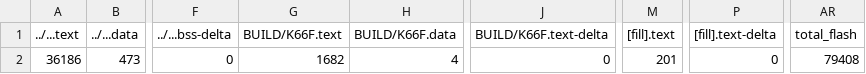
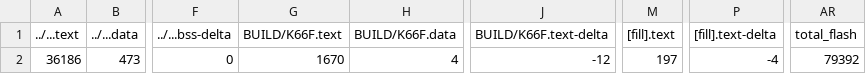
Before and after one commit to jack34672/ee2405, a CSV file: exam01/exam01/BUILD/K66F/GCC_ARM/exam01_map.csv, drawn as a sheet; only a part is shown, gaps mark what is left out; the diff names each change by its address in the sheet, - before the commit and + after, or states it on an @@ line.

```diff
--- a/exam01/exam01/BUILD/K66F/GCC_ARM/exam01_map.csv
+++ b/exam01/exam01/BUILD/K66F/GCC_ARM/exam01_map.csv
-G2 (BUILD/K66F.text): 1682
+G2 (BUILD/K66F.text): 1670
-J2 (BUILD/K66F.text-delta): 0
+J2 (BUILD/K66F.text-delta): -12
-M2 ([fill].text): 201
+M2 ([fill].text): 197
-P2 ([fill].text-delta): 0
+P2 ([fill].text-delta): -4
-AR2 (total_flash): 79408
+AR2 (total_flash): 79392
```
Also changed, not shown: 9 other files.
